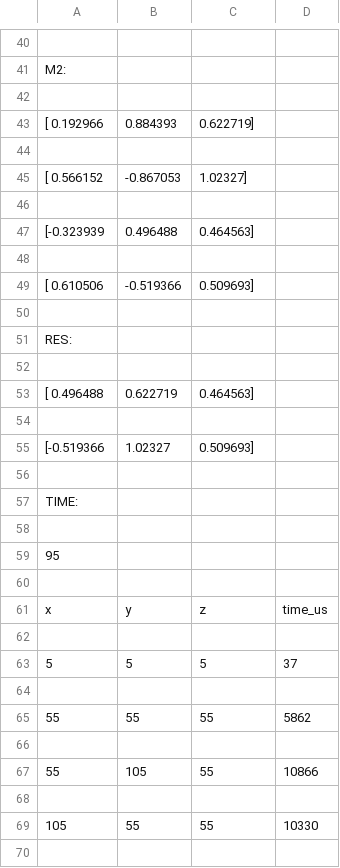
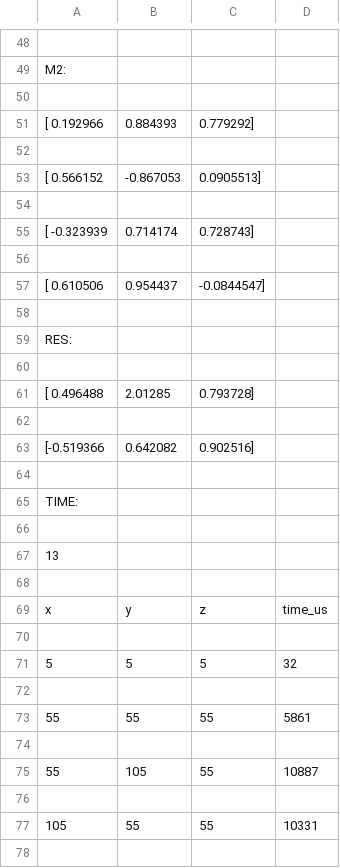
Before and after one commit to lucomotive/pico2-benchmark, a CSV file: results/pico2-psram/matmul-float.csv, drawn as a sheet; only a part is shown, gaps mark what is left out; the diff covers the shown part only.

```diff
--- a/results/pico2-psram/matmul-float.csv
+++ b/results/pico2-psram/matmul-float.csv
@@ -42,9 +50,9 @@ M2:
 
-[ 0.192966,  0.884393,  0.622719]
+[  0.192966,   0.884393,   0.779292]
 
-[ 0.566152, -0.867053,   1.02327]
+[  0.566152,  -0.867053,  0.0905513]
 
-[-0.323939,  0.496488,  0.464563]
+[ -0.323939,   0.714174,   0.728743]
 
-[ 0.610506, -0.519366,  0.509693]
+[  0.610506,   0.954437, -0.0844547]
 
@@ -52,5 +60,5 @@ RES:
 
-[ 0.496488,  0.622719,  0.464563]
+[ 0.496488,   2.01285,  0.793728]
 
-[-0.519366,   1.02327,  0.509693]
+[-0.519366,  0.642082,  0.902516]
 
@@ -58,3 +66,3 @@ TIME:
 
-95
+13
 
@@ -62,9 +70,9 @@ x,y,z,time_us
 
-5,5,5,37
+5,5,5,32
 
-55,55,55,5862
+55,55,55,5861
 
-55,105,55,10866
+55,105,55,10887
 
-105,55,55,10330
+105,55,55,10331
 
```
Also changed, not shown: 8 added rows and 18 edited cells elsewhere in this file, results/pico2-psram/psram-allocator-float.csv, 7 other files.
